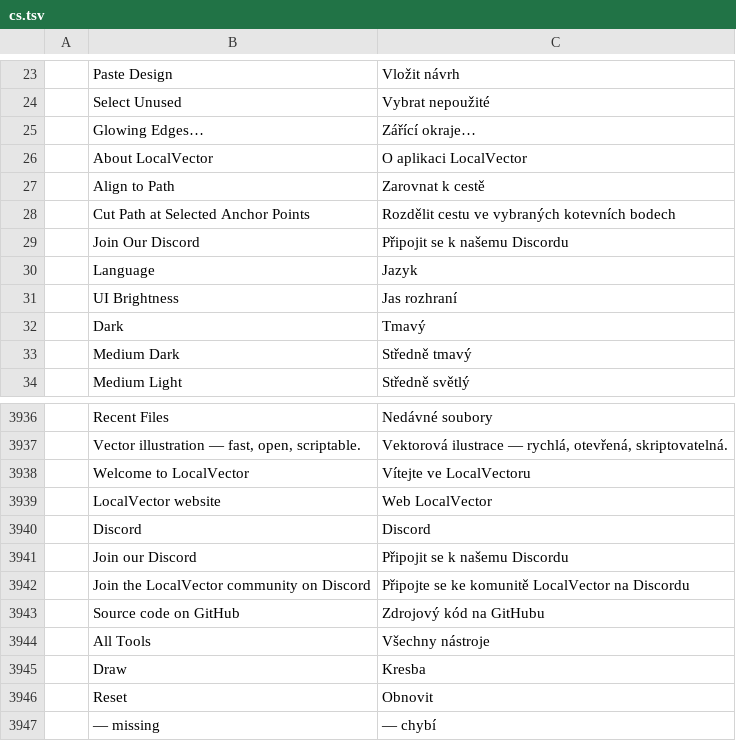
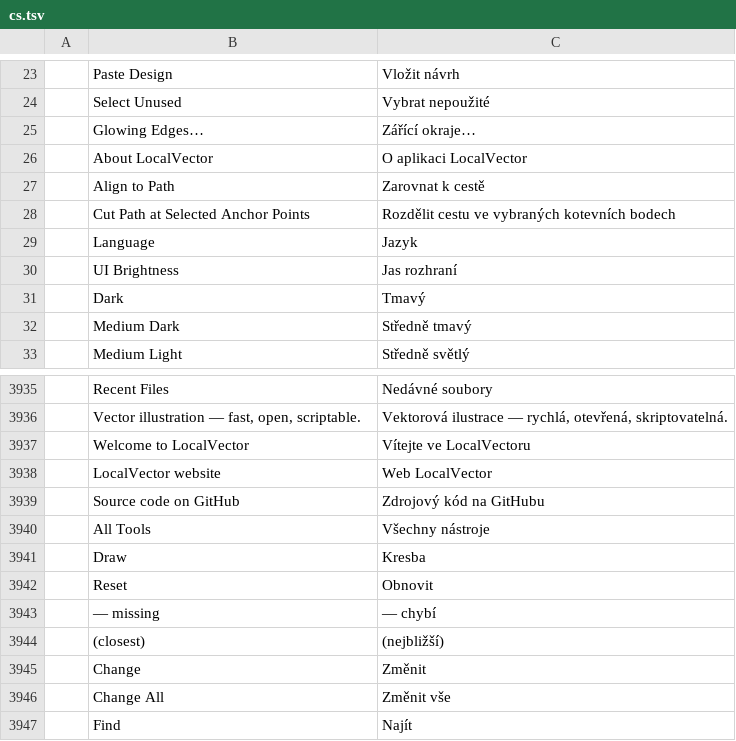
Before and after one commit to Anon5T4R/Local-Vector, a TSV file: crates/ui-egui/src/i18n/cs.tsv, drawn as a sheet; only a part is shown, gaps mark what is left out; the shorter side is filled out with more unchanged rows; the diff names each change by its address in the sheet, - before the commit and + after, or states it on an @@ line.

```diff
--- a/crates/ui-egui/src/i18n/cs.tsv
+++ b/crates/ui-egui/src/i18n/cs.tsv
-row 29:  | Join Our Discord | Připojit se k našemu Discordu
-row 3940:  | Discord | Discord
-row 3941:  | Join our Discord | Připojit se k našemu Discordu
-row 3942:  | Join the LocalVector community on Discord | Připojte se ke komunitě LocalVector na Discordu
```
Also changed, not shown: crates/ui-egui/src/i18n/bg.tsv, crates/ui-egui/src/i18n/el.tsv, 36 other files.
